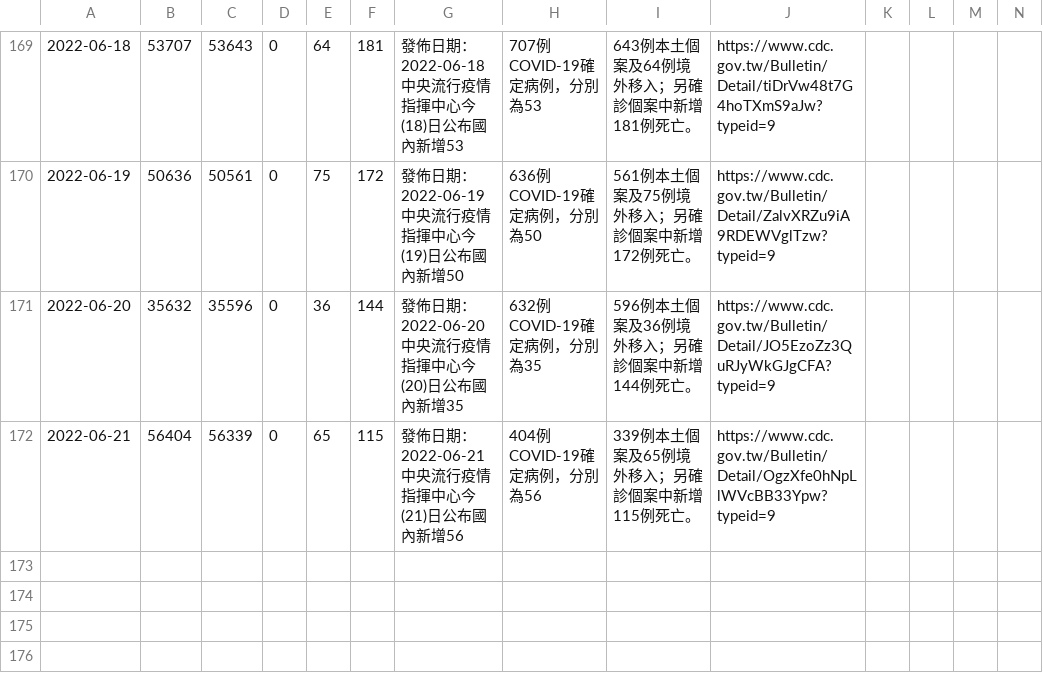
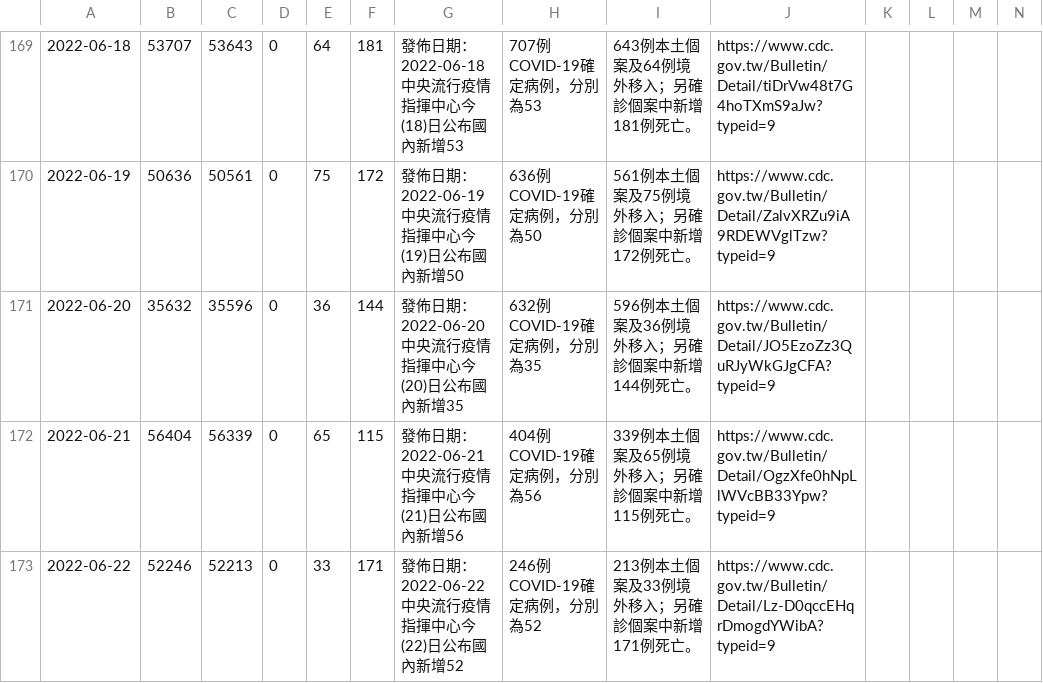
Before and after one commit to pankpan/twcdcnews, a CSV file: data/2022.csv, drawn as a sheet; only a part is shown, gaps mark what is left out; rows hold the shown columns only; the diff names each change by its address in the sheet, - before the commit and + after, or states it on an @@ line.

Commit message:
add 20220622 data

```diff
--- a/data/2022.csv
+++ b/data/2022.csv
+row 173: 2022-06-22 | 52246 | 52213 | 0 | 33 | 171 | 發佈日期：2022-06-22 中央流行疫情指揮中心今(22)日公布國內新增52 | 246例COVID-19確定病例，分別為52 | 213例本土個案及33例境外移入；另確診個案中新增171例死亡。 | https://www.cdc.gov.tw/Bulletin/Detail/Lz-D0qccEHqrDmogdYWibA?typeid=9
```
Also changed, not shown: 2 other files.
